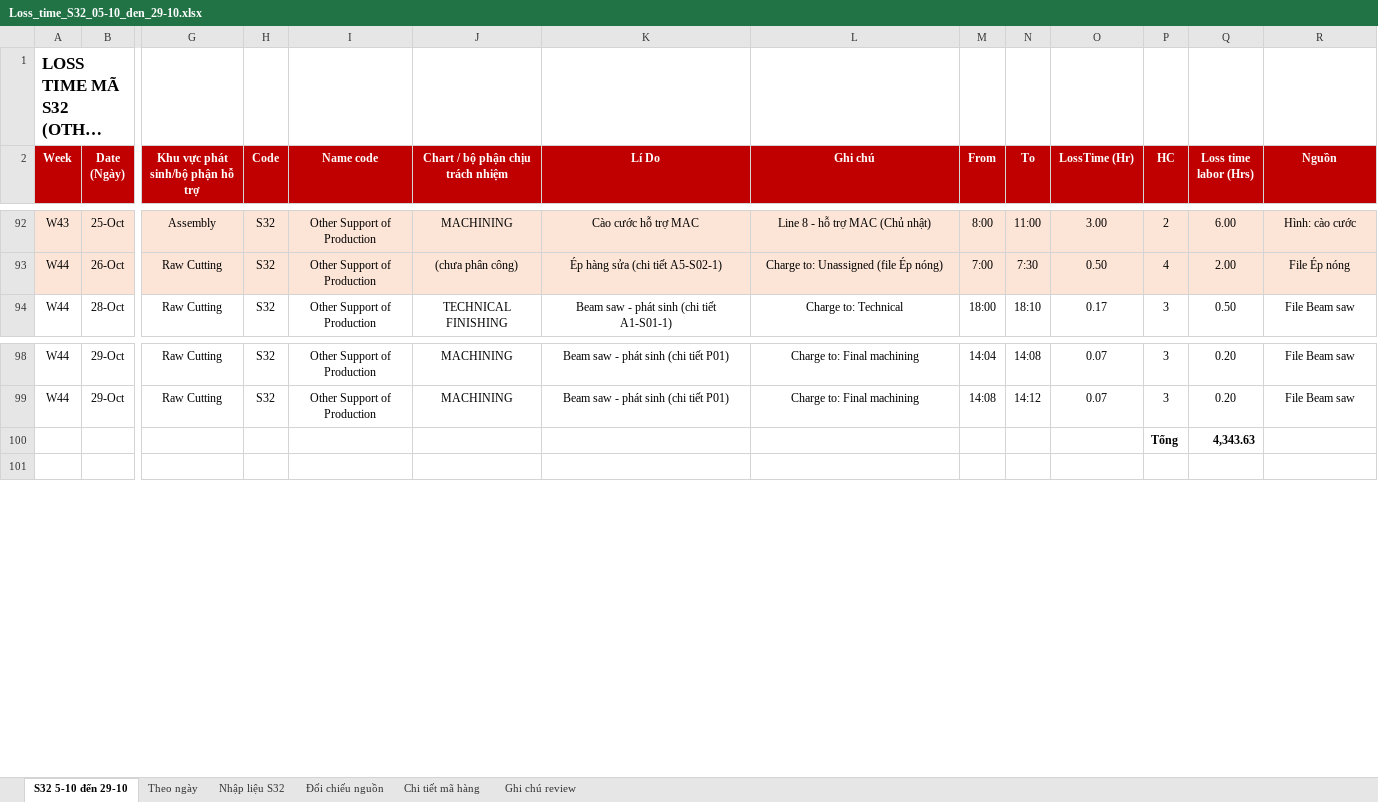
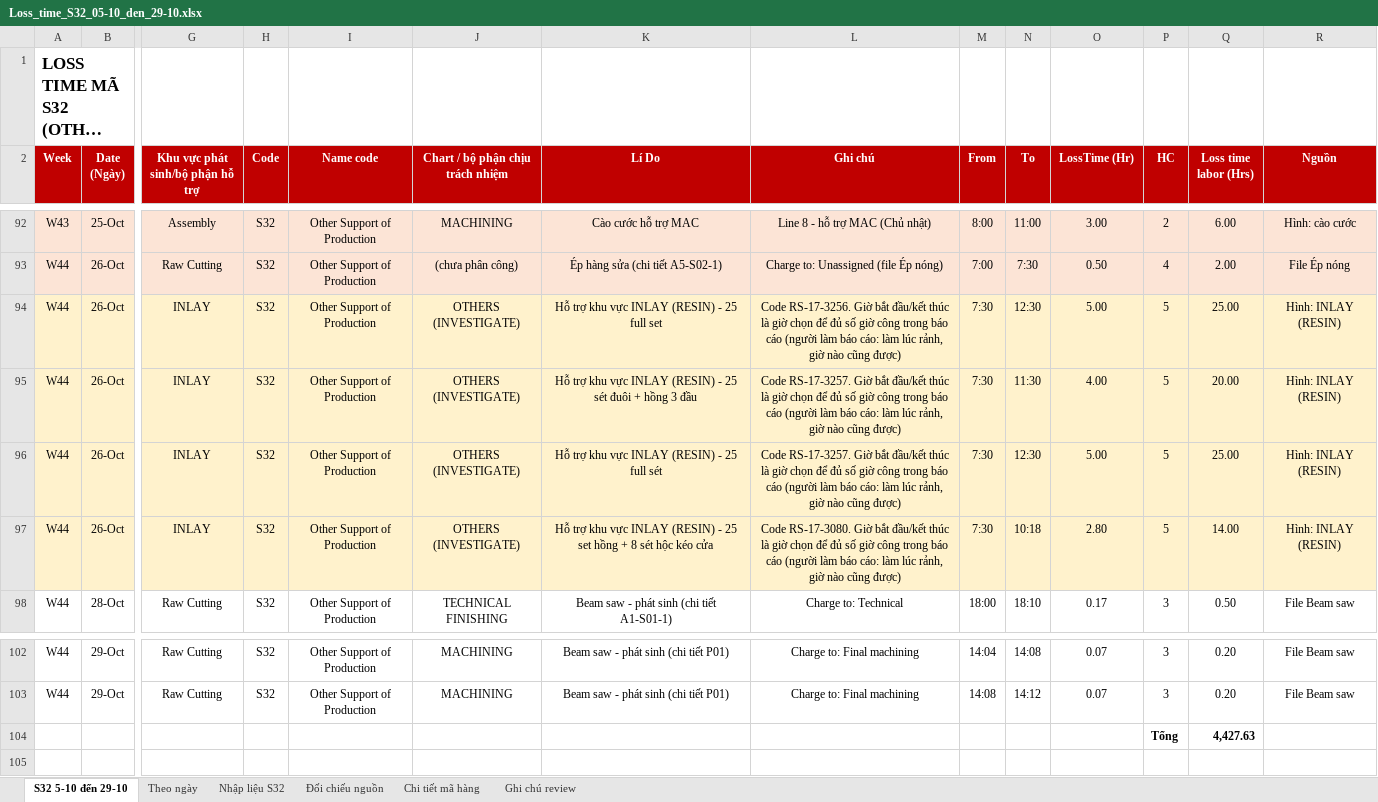
Before and after one commit to Aurora241/Rochdale-Spears, an Excel workbook: loss-time/outputs/Loss_time_S32_05-10_den_29-10.xlsx, sheet S32 5-10 đến 29-10, drawn as a sheet; only a part is shown, gaps mark what is left out; long unchanged cells end in …; values as stored, in another font and other column widths than the file's, no borders; charts and pictures not drawn; addresses are those after the commit; rows hold the shown columns only; the diff names each change by its address in the sheet, - before the commit and + after, or states it on an @@ line.

```diff
--- a/loss-time/outputs/Loss_time_S32_05-10_den_29-10.xlsx (sheet S32 5-10 đến 29-10)
+++ b/loss-time/outputs/Loss_time_S32_05-10_den_29-10.xlsx (sheet S32 5-10 đến 29-10)
+row 94: W44 | 26-Oct | INLAY | S32 | Other Support of Production | OTHERS (INVESTIGATE) | Hỗ trợ khu vực INLAY (RESIN) - 25 full set | Code RS-17-3256. Giờ bắt đầu/kết thúc là giờ chọn để đủ số giờ công trong báo cáo (người làm báo cáo: làm lúc rảnh, giờ nào cũng được) | 7:30 | 12:30 | 5.00 | 5 | 25.00 | Hình: INLAY (RESIN)
+row 95: W44 | 26-Oct | INLAY | S32 | Other Support of Production | OTHERS (INVESTIGATE) | Hỗ trợ khu vực INLAY (RESIN) - 25 sét đuôi + hồng 3 đầu | Code RS-17-3257. Giờ bắt đầu/kết thúc là giờ chọn để đủ số giờ công trong báo cáo (người làm báo cáo: làm lúc rảnh, giờ nào cũng được) | 7:30 | 11:30 | 4.00 | 5 | 20.00 | Hình: INLAY (RESIN)
+row 96: W44 | 26-Oct | INLAY | S32 | Other Support of Production | OTHERS (INVESTIGATE) | Hỗ trợ khu vực INLAY (RESIN) - 25 full sét | Code RS-17-3257. Giờ bắt đầu/kết thúc là giờ chọn để đủ số giờ công trong báo cáo (người làm báo cáo: làm lúc rảnh, giờ nào cũng được) | 7:30 | 12:30 | 5.00 | 5 | 25.00 | Hình: INLAY (RESIN)
+row 97: W44 | 26-Oct | INLAY | S32 | Other Support of Production | OTHERS (INVESTIGATE) | Hỗ trợ khu vực INLAY (RESIN) - 25 set hồng + 8 sét hộc kéo cửa | Code RS-17-3080. Giờ bắt đầu/kết thúc là giờ chọn để đủ số giờ công trong báo cáo (người làm báo cáo: làm lúc rảnh, giờ nào cũng được) | 7:30 | 10:18 | 2.80 | 5 | 14.00 | Hình: INLAY (RESIN)
-Q104 (Loss time labor (Hrs)): 4,343.63
+Q104 (Loss time labor (Hrs)): 4,427.63
```
Also changed, not shown: sheet Nhập liệu S32, sheet Đối chiếu nguồn, sheet Theo ngày, formulas that keep their value, 3 other files.
